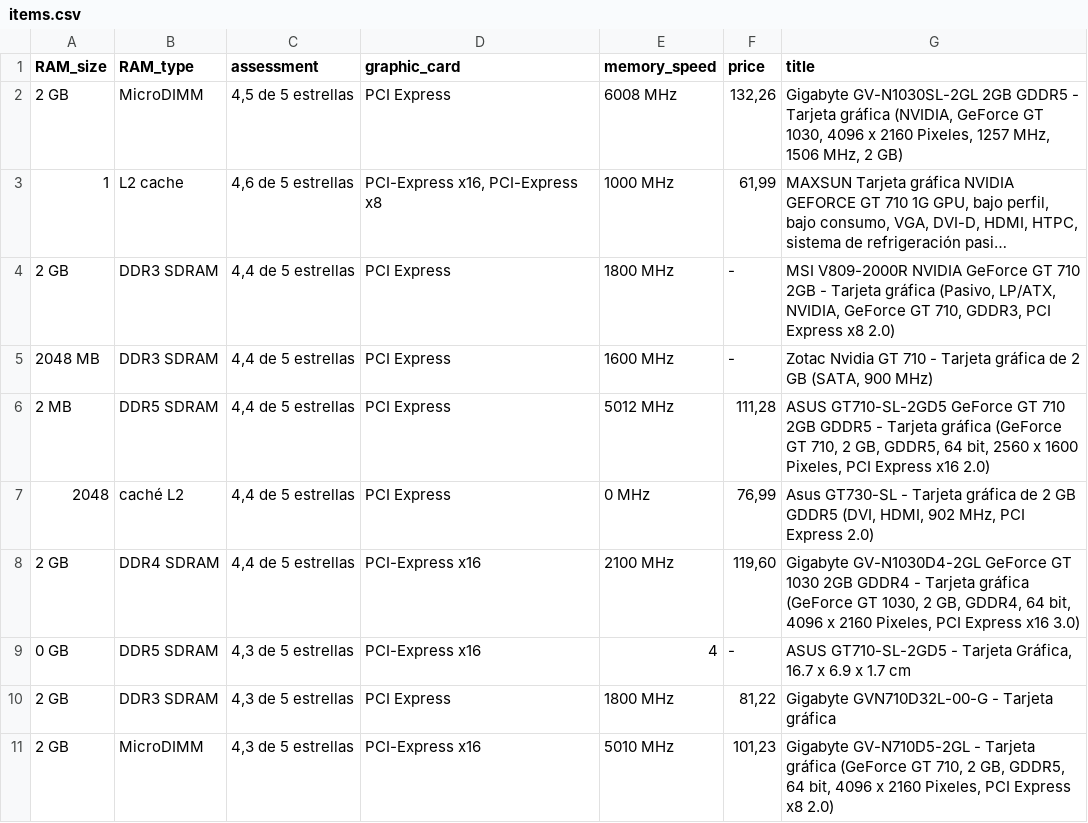
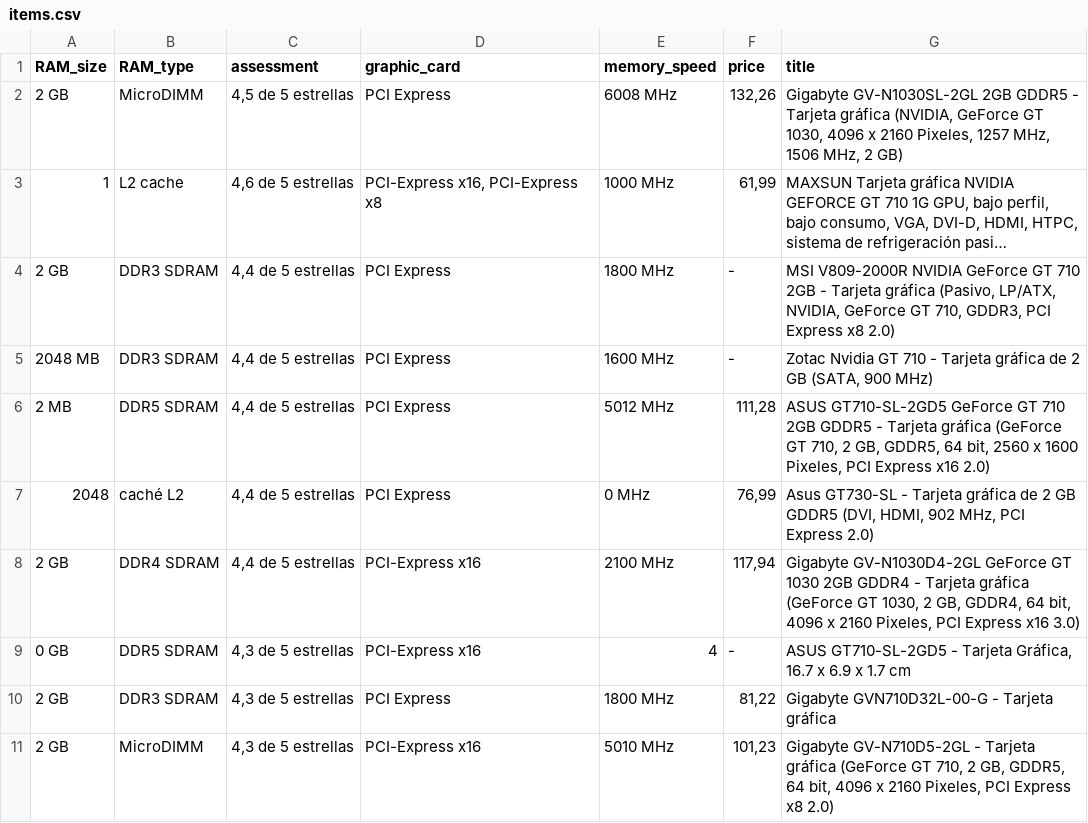
Before and after one commit to misanchz98/AmazonWebScraping, a CSV file: amazon_scraper/items.csv, drawn as a sheet; long unchanged cells end in ….

```diff
--- a/amazon_scraper/items.csv
+++ b/amazon_scraper/items.csv
@@ -7,3 +7,3 @@ RAM_size,RAM_type,assessment,graphic_card,memory_speed,price,title
 2048,caché L2,"4,4 de 5 estrellas",PCI Express,0 MHz,"76,99","Asus GT730-SL - Tarjeta gráfica de 2 GB GDDR5 (DVI, HDMI, 902 MHz, PCI Express 2.0)"
-2 GB,DDR4 SDRAM,"4,4 de 5 estrellas",PCI-Express x16,2100 MHz,"119,60","Gigabyte GV-N1030D4-2GL GeForce GT 1030 2GB GDDR4 - Tarjeta gráfica (GeForce GT 1030, 2 GB, GDDR4, 64 bit, 4096 x 2160 Pixeles, PCI Express x16 3.0)"
+2 GB,DDR4 SDRAM,"4,4 de 5 estrellas",PCI-Express x16,2100 MHz,"117,94","Gigabyte GV-N1030D4-2GL GeForce GT 1030 2GB GDDR4 - Tarjeta gráfica (GeForce GT 1030, 2 GB, GDDR4, 64 bit, 4096 x 2160 Pixeles, PCI Express x16 3.0)"
 0 GB,DDR5 SDRAM,"4,3 de 5 estrellas",PCI-Express x16,4,-,"ASUS GT710-SL-2GD5 - Tarjeta Gráfica, 16.7 x 6.9 x 1.7 cm"
```
Also changed, not shown: 1 other file.
